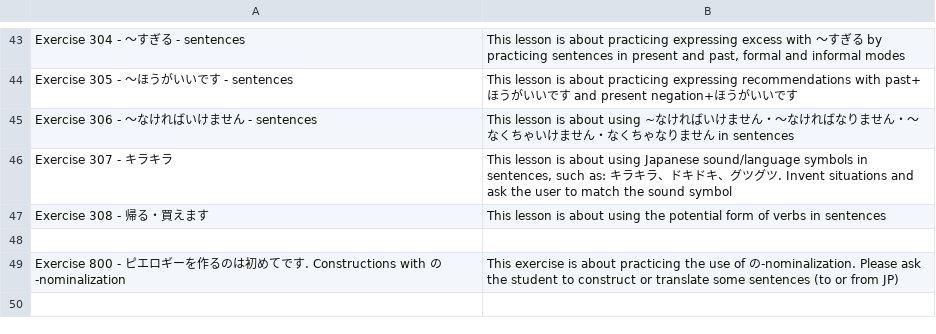
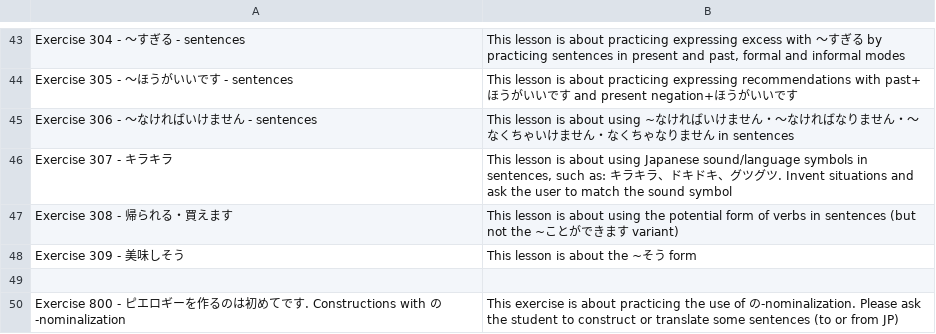
Before and after one commit to ishish222/toshokan, a CSV file: artifacts/lessons.csv, drawn as a sheet; only a part is shown, gaps mark what is left out.

```diff
--- a/artifacts/lessons.csv
+++ b/artifacts/lessons.csv
@@ -46,3 +46,4 @@
 "Exercise 307 - キラキラ","This lesson is about using Japanese sound/language symbols in sentences, such as: キラキラ、ドキドキ、グツグツ. Invent situations and ask the user to match the sound symbol"
-"Exercise 308 - 帰る・買えます","This lesson is about using the potential form of verbs in sentences"
+"Exercise 308 - 帰られる・買えます","This lesson is about using the potential form of verbs in sentences (but not the ~ことができます variant)"
+"Exercise 309 - 美味しそう","This lesson is about the ~そう form"
 
```
Also changed, not shown: 1 other file.
